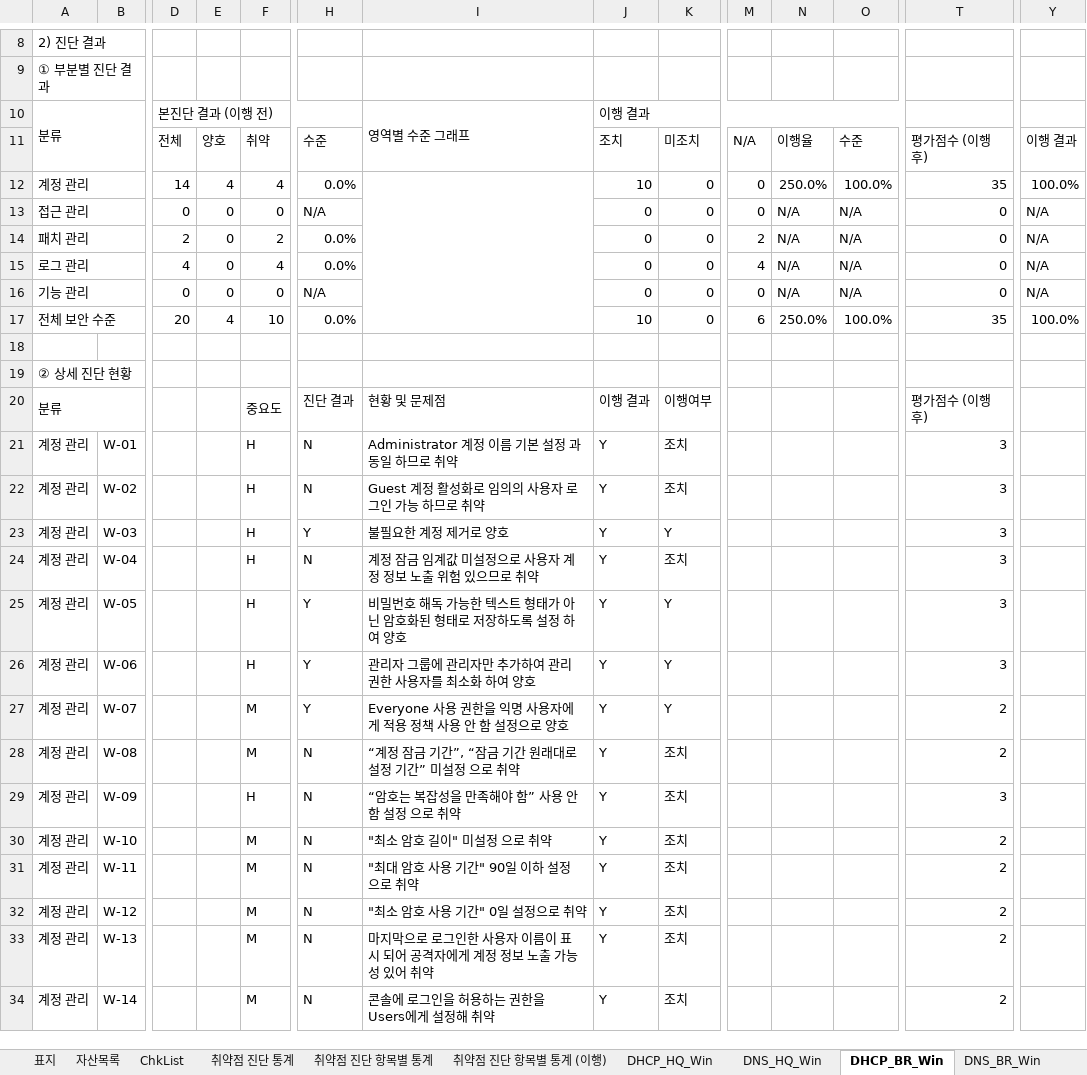
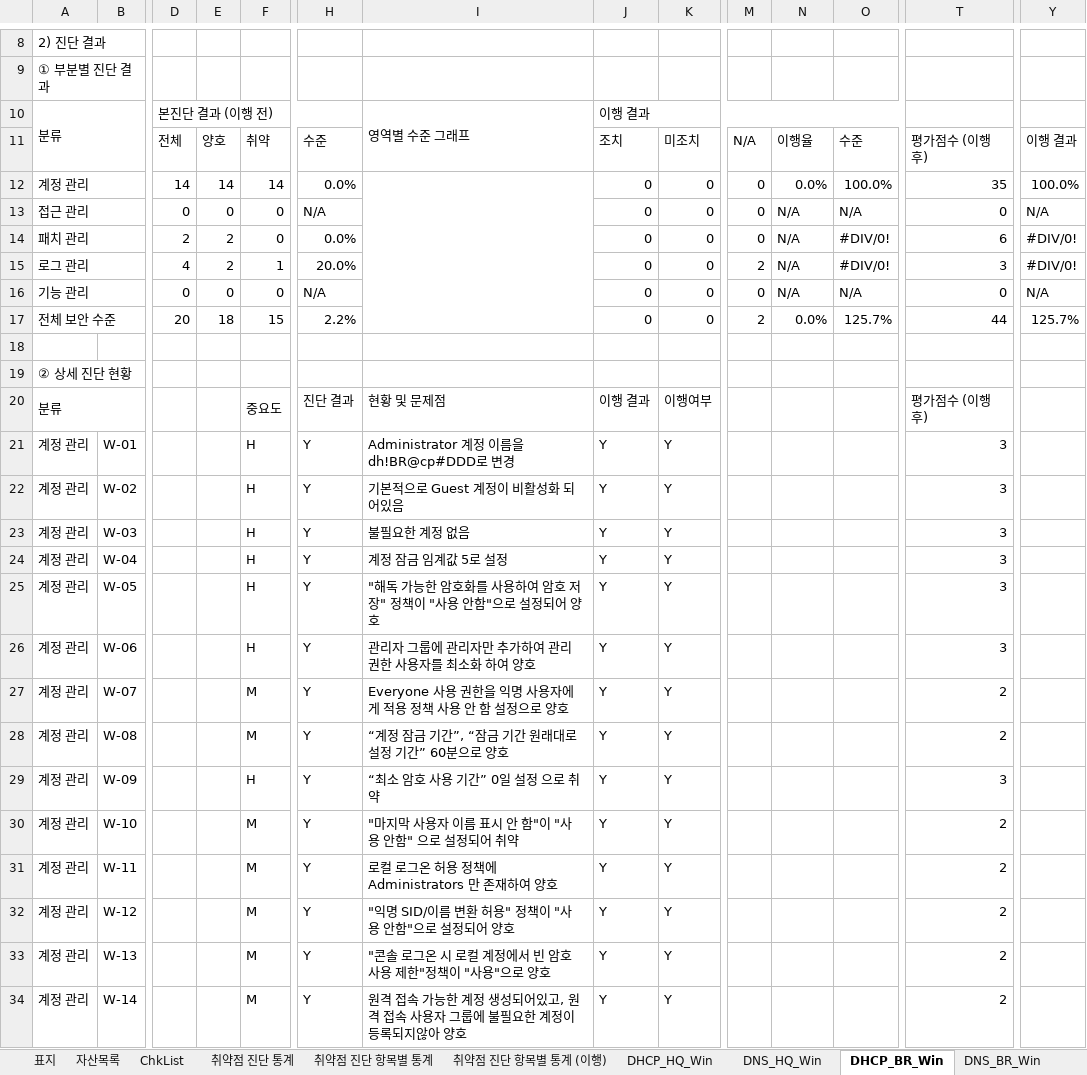
Before and after one commit to scity9799/final_project, an Excel workbook: 0.산출물/5. 상세보고서/Windows_Server_상세결과보고서_260716_윤철민_v0.09.xlsx, sheet DHCP_BR_Win, drawn as a sheet; only a part is shown, gaps mark what is left out; values as stored, in another font and other column widths than the file's, no cell formats; charts and pictures and conditional formats not drawn; removed rows and columns are numbered as before the commit, all else as after; rows hold the shown columns only; the diff covers the shown part only; the diff names each change by its address in the sheet, - before the commit and + after, or states it on an @@ line.

```diff
--- a/0.산출물/5. 상세보고서/Windows_Server_상세결과보고서_260716_윤철민_v0.09.xlsx (sheet DHCP_BR_Win)
+++ b/0.산출물/5. 상세보고서/Windows_Server_상세결과보고서_260716_윤철민_v0.09.xlsx (sheet DHCP_BR_Win)
-E12: 4
+E12: 14
-F12: 4
+F12: 14
-J12: 10
+J12: 0
-N12: 250.0%
+N12: 0.0%
-E14: 0
+E14: 2
-F14: 2
+F14: 0
-M14: 2
+M14: 0
-O14: N/A
+O14: #DIV/0!
-T14: 0
+T14: 6
-Y14: N/A
+Y14: #DIV/0!
-row 15: 로그 관리 |  | 4 | 0 | 4 | 0.0% |  | 0 | 0 | 4 | N/A | N/A | 0 | N/A
+row 15: 로그 관리 |  | 4 | 2 | 1 | 20.0% |  | 0 | 0 | 2 | N/A | #DIV/0! | 3 | #DIV/0!
-row 17: 전체 보안 수준 |  | 20 | 4 | 10 | 0.0% |  | 10 | 0 | 6 | 250.0% | 100.0% | 35 | 100.0%
+row 17: 전체 보안 수준 |  | 20 | 18 | 15 | 2.2% |  | 0 | 0 | 2 | 0.0% | 125.7% | 44 | 125.7%
-H21:H22: N
+H21:H22: Y
-I21: Administrator 계정 이름 기본 설정 과 동일 하므로 취약
+I21: Administrator 계정 이름을 dh!BR@cp#DDD로 변경
-K21:K22: 조치
+K21:K22: Y
-I22: Guest 계정 활성화로 임의의 사용자 로그인 가능 하므로 취약
+I22: 기본적으로 Guest 계정이 비활성화 되어있음
-I23: 불필요한 계정 제거로 양호
+I23: 불필요한 계정 없음
-H24: N
+H24: Y
-I24: 계정 잠금 임계값 미설정으로 사용자 계정 정보 노출 위험 있으므로 취약
+I24: 계정 잠금 임계값 5로 설정
-K24: 조치
+K24: Y
-I25: 비밀번호 해독 가능한 텍스트 형태가 아닌 암호화된 형태로 저장하도록 설정 하여 양호
+I25: "해독 가능한 암호화를 사용하여 암호 저장" 정책이 "사용 안함"으로 설정되어 양호
-H28:H34: N
+H28:H34: Y
-I28: “계정 잠금 기간”, “잠금 기간 원래대로 설정 기간” 미설정 으로 취약
+I28: “계정 잠금 기간”, “잠금 기간 원래대로 설정 기간” 60분으로 양호
-K28:K34: 조치
+K28:K34: Y
-I29: “암호는 복잡성을 만족해야 함” 사용 안 함 설정 으로 취약
+I29: “최소 암호 사용 기간” 0일 설정 으로 취약
-I30: "최소 암호 길이" 미설정 으로 취약
+I30: "마지막 사용자 이름 표시 안 함"이 "사용 안함" 으로 설정되어 취약
-I31: "최대 암호 사용 기간" 90일 이하 설정으로 취약
+I31: 로컬 로그온 허용 정책에 Administrators 만 존재하여 양호
-I32: "최소 암호 사용 기간" 0일 설정으로 취약
+I32: "익명 SID/이름 변환 허용" 정책이 "사용 안함"으로 설정되어 양호
-I33: 마지막으로 로그인한 사용자 이름이 표시 되어 공격자에게 계정 정보 노출 가능성 있어 취약
+I33: "콘솔 로그온 시 로컬 계정에서 빈 암호 사용 제한"정책이 "사용"으로 양호
-I34: 콘솔에 로그인을 허용하는 권한을 Users에게 설정해 취약
+I34: 원격 접속 가능한 계정 생성되어있고, 원격 접속 사용자 그룹에 불필요한 계정이 등록되지않아 양호
```
Also changed, not shown: 150 edited cells elsewhere in this sheet, sheet 취약점 진단 항목별 통계 (이행), sheet 취약점 진단 항목별 통계, sheet DHCP_HQ_Win, sheet 취약점 진단 통계, sheet DNS_BR_Win, sheet DNS_HQ_Win, cell formats, charts or pictures, 0.산출물/5. 상세보고서/Linux_Server_상세결과보고서_260716_오명근_v0.09.xlsx, 14 other files.
